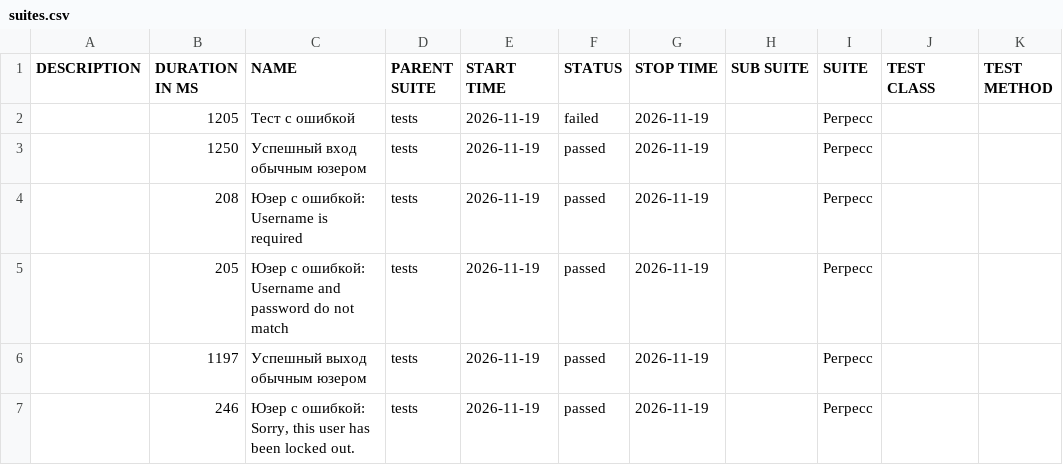
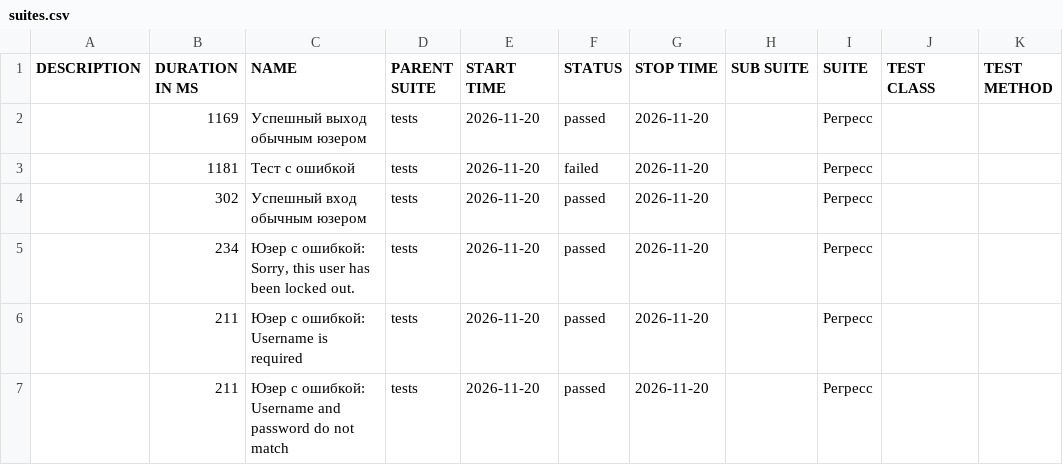
Before and after one commit to barsovichok/playwright_python_training, a CSV file: data/suites.csv, drawn as a sheet.

```diff
--- a/data/suites.csv
+++ b/data/suites.csv
@@ -1,7 +1,7 @@
 "DESCRIPTION","DURATION IN MS","NAME","PARENT SUITE","START TIME","STATUS","STOP TIME","SUB SUITE","SUITE","TEST CLASS","TEST METHOD"
-"","1205","Тест с ошибкой","tests","2026-11-19","failed","2026-11-19","","Регресс","",""
-"","1250","Успешный вход обычным юзером","tests","2026-11-19","passed","2026-11-19","","Регресс","",""
-"","208","Юзер с ошибкой: Username is required","tests","2026-11-19","passed","2026-11-19","","Регресс","",""
-"","205","Юзер с ошибкой: Username and password do not match","tests","2026-11-19","passed","2026-11-19","","Регресс","",""
-"","1197","Успешный выход обычным юзером","tests","2026-11-19","passed","2026-11-19","","Регресс","",""
-"","246","Юзер с ошибкой: Sorry, this user has been locked out.","tests","2026-11-19","passed","2026-11-19","","Регресс","",""
+"","1169","Успешный выход обычным юзером","tests","2026-11-20","passed","2026-11-20","","Регресс","",""
+"","1181","Тест с ошибкой","tests","2026-11-20","failed","2026-11-20","","Регресс","",""
+"","302","Успешный вход обычным юзером","tests","2026-11-20","passed","2026-11-20","","Регресс","",""
+"","234","Юзер с ошибкой: Sorry, this user has been locked out.","tests","2026-11-20","passed","2026-11-20","","Регресс","",""
+"","211","Юзер с ошибкой: Username is required","tests","2026-11-20","passed","2026-11-20","","Регресс","",""
+"","211","Юзер с ошибкой: Username and password do not match","tests","2026-11-20","passed","2026-11-20","","Регресс","",""
```
Also changed, not shown: data/behaviors.csv, 29 other files.
